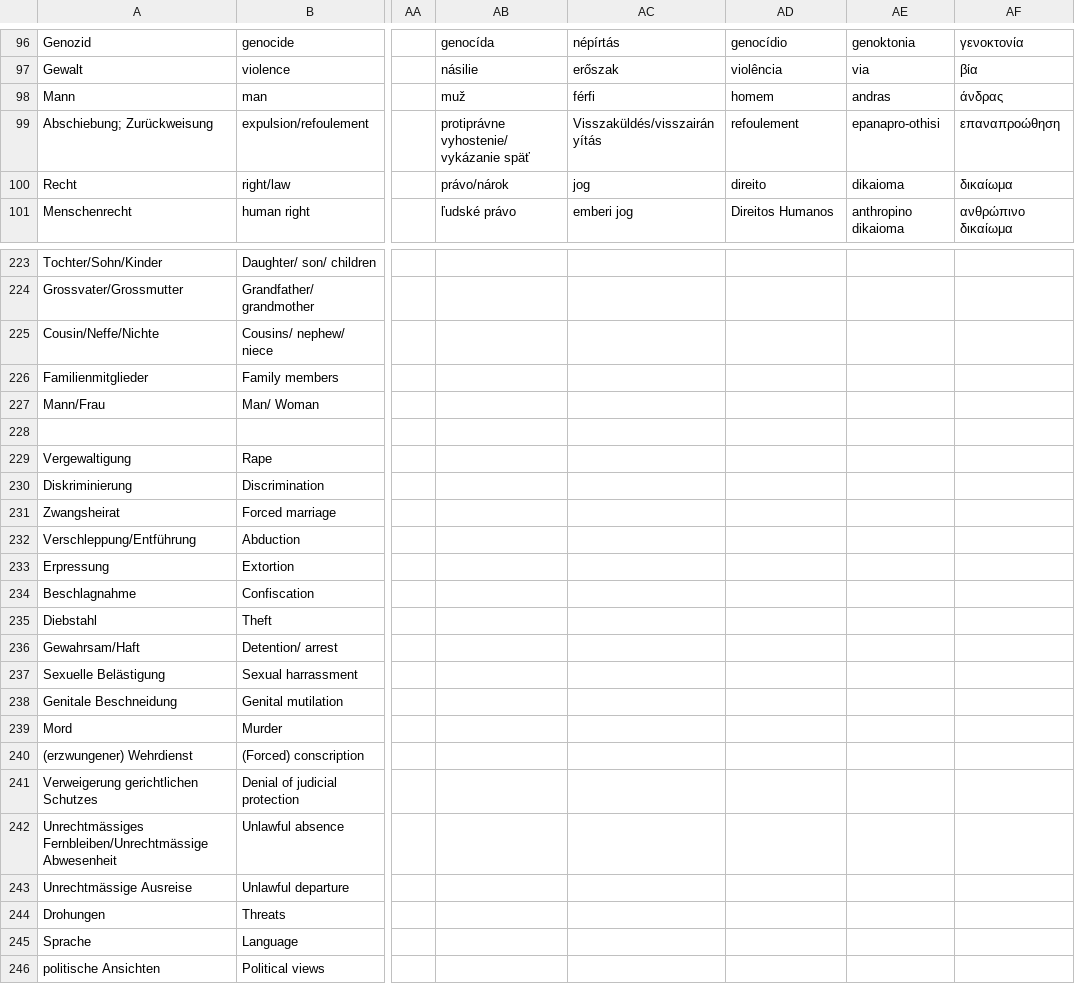
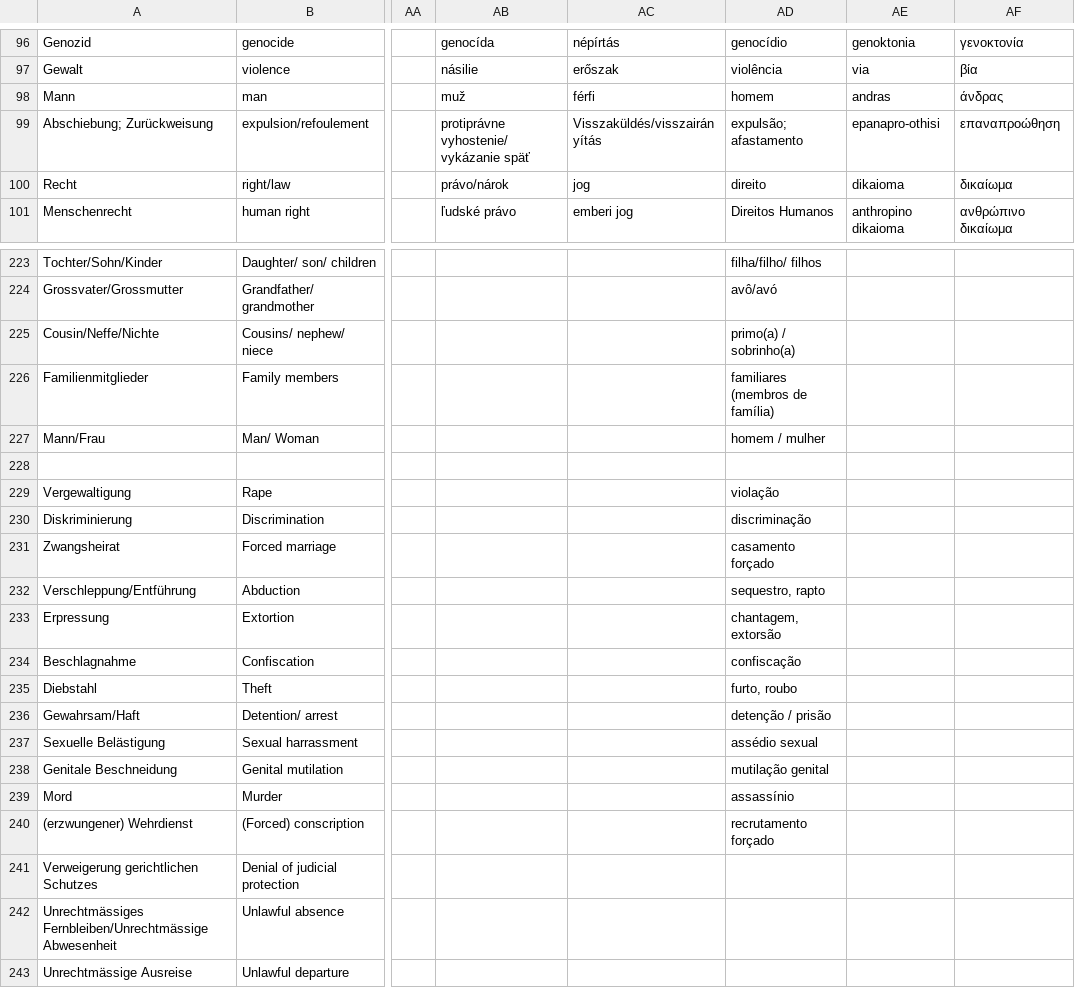
Before and after one commit to refugee-phrasebook/backendscripts, a TSV file: bash-scripts-for-pdf-generation/download/tsv/jur.tsv, drawn as a sheet; only a part is shown, gaps mark what is left out; the shorter side is filled out with more unchanged rows; the diff covers the shown part only; the diff names each change by its address in the sheet, - before the commit and + after, or states it on an @@ line.

```diff
--- a/bash-scripts-for-pdf-generation/download/tsv/jur.tsv
+++ b/bash-scripts-for-pdf-generation/download/tsv/jur.tsv
-AD99: refoulement
+AD99: expulsão; afastamento
-AD223: (empty)
+AD223: filha/filho/ filhos
-AD224: (empty)
+AD224: avô/avó
-AD225: (empty)
+AD225: primo(a) / sobrinho(a)
-AD226: (empty)
+AD226: familiares (membros de família)
-AD227: (empty)
+AD227: homem / mulher
-AD229: (empty)
+AD229: violação
-AD230: (empty)
+AD230: discriminação
-AD231: (empty)
+AD231: casamento forçado
-AD232: (empty)
+AD232: sequestro, rapto
-AD233: (empty)
+AD233: chantagem, extorsão
-AD234: (empty)
+AD234: confiscação
-AD235: (empty)
+AD235: furto, roubo
-AD236: (empty)
+AD236: detenção / prisão
-AD237: (empty)
+AD237: assédio sexual
-AD238: (empty)
+AD238: mutilação genital
-AD239: (empty)
+AD239: assassínio
-AD240: (empty)
+AD240: recrutamento forçado
```
Also changed, not shown: 42 edited cells elsewhere in this file, bash-scripts-for-pdf-generation/download/tsv/multi.tsv, 23 other files.
